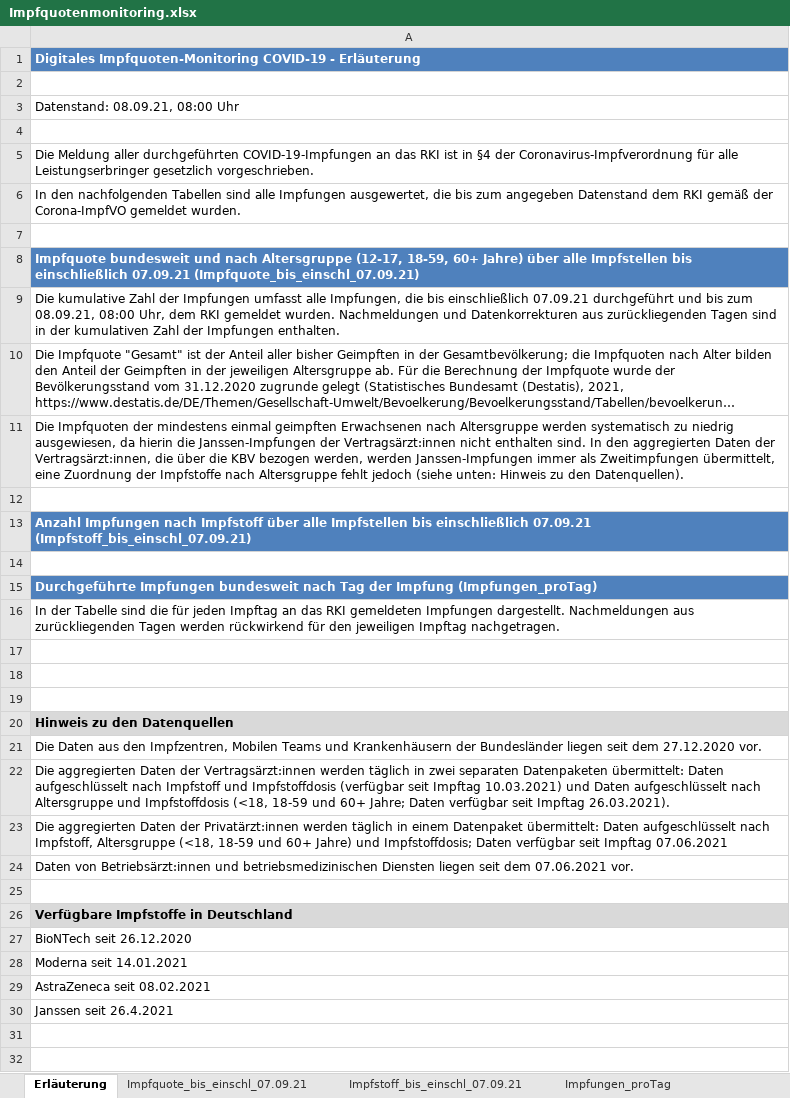
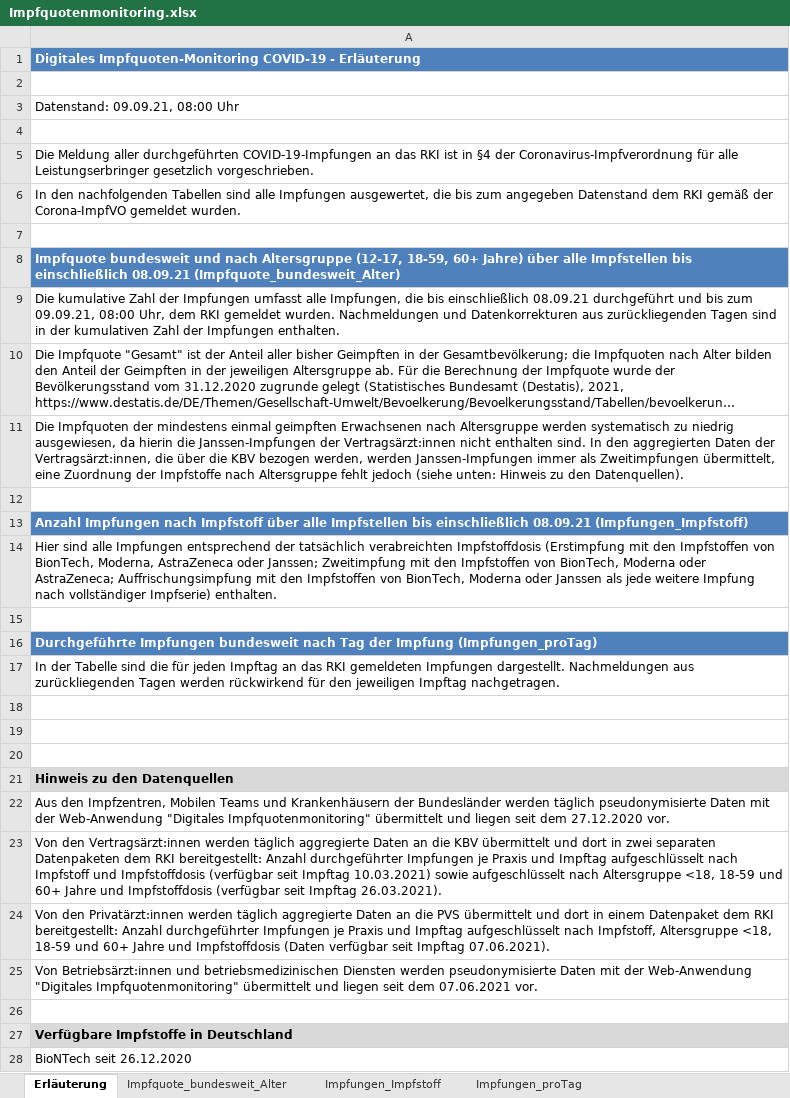
Before and after one commit to hodoi05/vaccinedata, an Excel workbook: data/source/Impfquotenmonitoring.xlsx, sheet Erläuterung, drawn as a sheet; only a part is shown; the shorter side is filled out with more unchanged rows; long unchanged cells end in …; values as stored, in another font and other column widths than the file's, no borders; addresses are those after the commit; the diff names each change by its address in the sheet, - before the commit and + after, or states it on an @@ line.

```diff
--- a/data/source/Impfquotenmonitoring.xlsx (sheet Erläuterung)
+++ b/data/source/Impfquotenmonitoring.xlsx (sheet Erläuterung)
-sheet tab: Impfquote_bis_einschl_07.09.21
-sheet tab: Impfstoff_bis_einschl_07.09.21
+sheet tab: Impfquote_bundesweit_Alter
+sheet tab: Impfungen_Impfstoff
-A3: Datenstand: 08.09.21, 08:00 Uhr
+A3: Datenstand: 09.09.21, 08:00 Uhr
-A8: …bis einschließlich 07.09.21 (Impfquote_bis_einschl_07.09.21)
+A8: …bis einschließlich 08.09.21 (Impfquote_bundesweit_Alter)
-A9: …bis einschließlich 07.09.21 durchgeführt und bis zum 08.09.21, 08:00 Uhr,…
+A9: …bis einschließlich 08.09.21 durchgeführt und bis zum 09.09.21, 08:00 Uhr,…
-A13: …bis einschließlich 07.09.21 (Impfstoff_bis_einschl_07.09.21)
+A13: …bis einschließlich 08.09.21 (Impfungen_Impfstoff)
+row 14: Hier sind alle Impfungen entsprechend der tatsächlich verabreichten Impfstoffdosis (Erstimpfung mit den Impfstoffen von BionTech, Moderna, AstraZeneca oder Janssen; Zweitimpfung mit den Impfstoffen von BionTech, Moderna oder AstraZeneca; Auffrischungsimpfung mit den Impfstoffen von BionTech, Moderna oder Janssen als jede weitere Impfung nach vollständiger Impfserie) enthalten.
-A22: Die Daten aus den Impfzentren, Mobilen Teams und Krankenhäusern der Bundesländer liegen seit…
+A22: Aus den Impfzentren, Mobilen Teams und Krankenhäusern der Bundesländer werden täglich pseudonymisierte Daten mit der Web-Anwendung "Digitales Impfquotenmonitoring" übermittelt und liegen seit…
-A23: Die aggregierten Daten der Vertragsärzt:innen werden täglich in zwei separaten Datenpaketen übermittelt: Daten aufgeschlüsselt nach Impfstoff und Impfstoffdosis (verfügbar seit Impftag 10.03.2021) und Daten aufgeschlüsselt nach Altersgruppe und Impfstoffdosis (<18, 18-59 und 60+ Jahre; Daten verfügbar seit Impftag…
+A23: Von den Vertragsärzt:innen werden täglich aggregierte Daten an die KBV übermittelt und dort in zwei separaten Datenpaketen dem RKI bereitgestellt: Anzahl durchgeführter Impfungen je Praxis und Impftag aufgeschlüsselt nach Impfstoff und Impfstoffdosis (verfügbar seit Impftag 10.03.2021) sowie aufgeschlüsselt nach Altersgruppe <18, 18-59 und 60+ Jahre und Impfstoffdosis (verfügbar seit Impftag…
-A24: Die aggregierten Daten der Privatärzt:innen werden täglich in einem Datenpaket übermittelt: Daten aufgeschlüsselt nach Impfstoff, Altersgruppe (<18, 18-59 und 60+ Jahre) und Impfstoffdosis; Daten verfügbar seit Impftag 07.06.2021
+A24: Von den Privatärzt:innen werden täglich aggregierte Daten an die PVS übermittelt und dort in einem Datenpaket dem RKI bereitgestellt: Anzahl durchgeführter Impfungen je Praxis und Impftag aufgeschlüsselt nach Impfstoff, Altersgruppe <18, 18-59 und 60+ Jahre und Impfstoffdosis (Daten verfügbar seit Impftag 07.06.2021).
-A25: Daten von Betriebsärzt:innen und betriebsmedizinischen Diensten liegen seit…
+A25: Von Betriebsärzt:innen und betriebsmedizinischen Diensten werden pseudonymisierte Daten mit der Web-Anwendung "Digitales Impfquotenmonitoring" übermittelt und liegen seit…
```
Also changed, not shown: sheet Impfungen_proTag, 18 other files.
